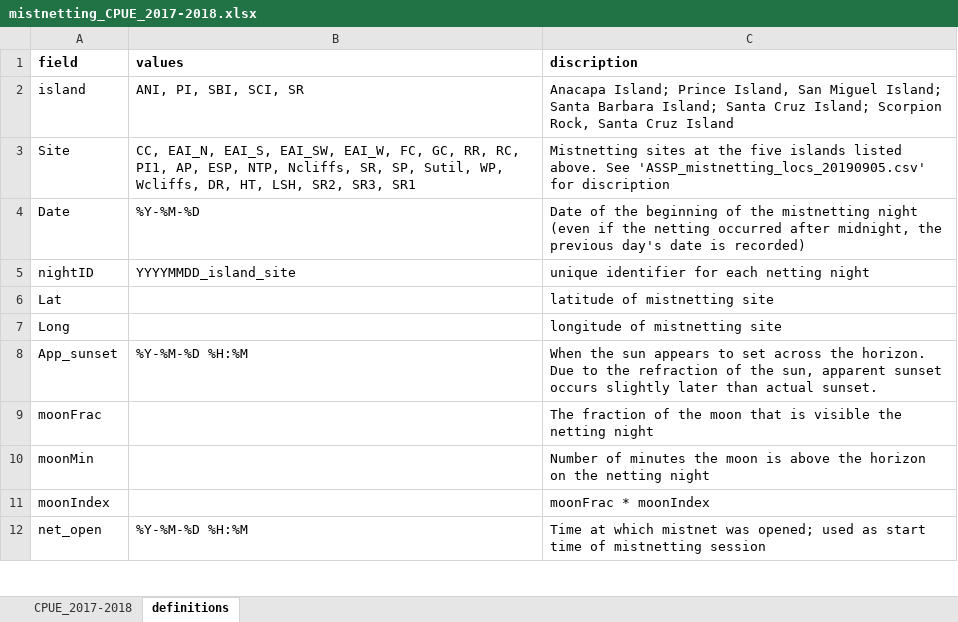
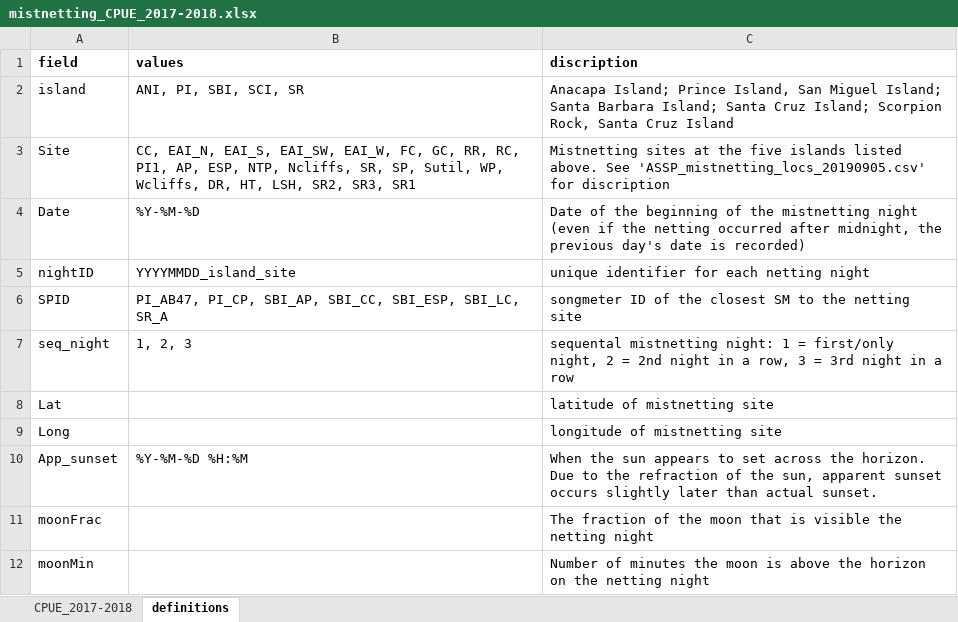
Before and after one commit to mczapanskiy-usgs/WERC-SC, an Excel workbook: ASSP_share/mistnetting_CPUE_2017-2018.xlsx, sheet definitions, drawn as a sheet; only a part is shown; the shorter side is filled out with more unchanged rows; values as stored, in another font and other column widths than the file's, no borders; the diff names each change by its address in the sheet, - before the commit and + after, or states it on an @@ line.

Commit message:
revisiting mistnet data to share with TTinker

```diff
--- a/ASSP_share/mistnetting_CPUE_2017-2018.xlsx (sheet definitions)
+++ b/ASSP_share/mistnetting_CPUE_2017-2018.xlsx (sheet definitions)
+row 6: SPID | PI_AB47, PI_CP, SBI_AP, SBI_CC, SBI_ESP, SBI_LC, SR_A | songmeter ID of the closest SM to the netting site
+row 7: seq_night | 1, 2, 3 | sequental mistnetting night: 1 = first/only night, 2 = 2nd night in a row, 3 = 3rd night in a row
```
Also changed, not shown: sheet CPUE_2017-2018, 3 other files.
